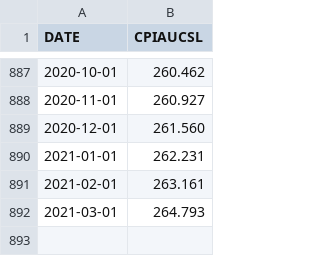
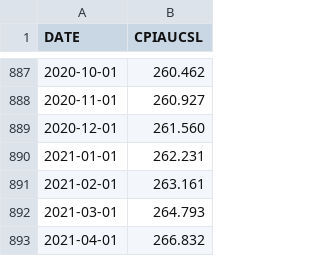
Before and after one commit to timborn/stock-stats, a CSV file: CPI-U.csv, drawn as a sheet; only a part is shown, gaps mark what is left out; the diff names each change by its address in the sheet, - before the commit and + after, or states it on an @@ line.

Commit message:
updated CPI-U.csv

```diff
--- a/CPI-U.csv
+++ b/CPI-U.csv
+row 893: 2021-04-01 | 266.832
```
